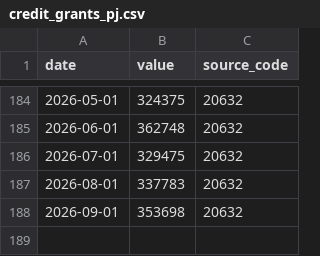
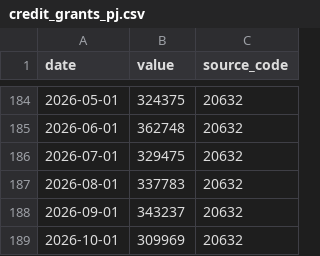
Before and after one commit to gabrieldelvaje/credit-intelligence-brasil, a CSV file: data/series/credit_grants_pj.csv, drawn as a sheet; only a part is shown, gaps mark what is left out.

```diff
--- a/data/series/credit_grants_pj.csv
+++ b/data/series/credit_grants_pj.csv
@@ -187,2 +187,3 @@ date,value,source_code
 2026-08-01,337783,20632
-2026-09-01,353698,20632
+2026-09-01,343237,20632
+2026-10-01,309969,20632
```
Also changed, not shown: data/credit_intelligence.csv, data/series/credit_balance_pf.csv, 38 other files.
